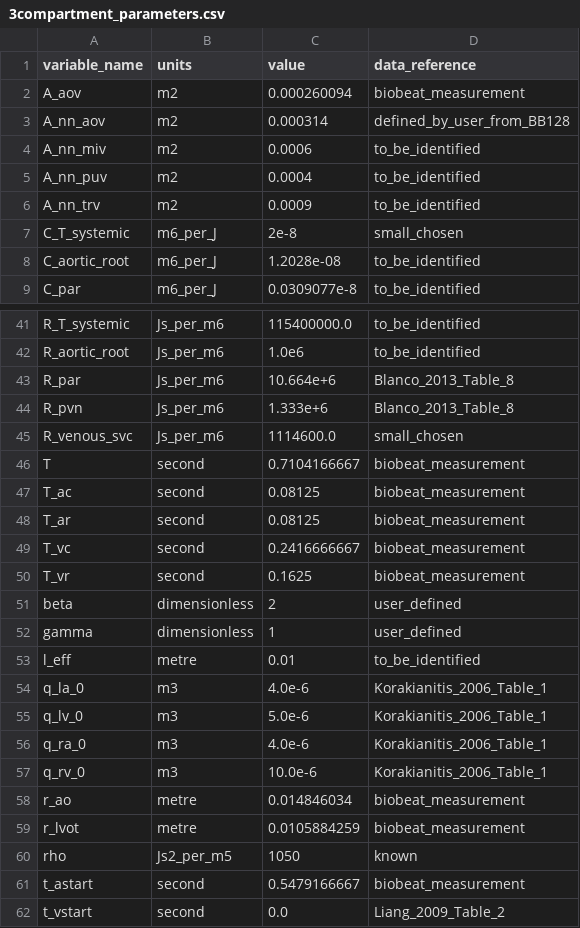
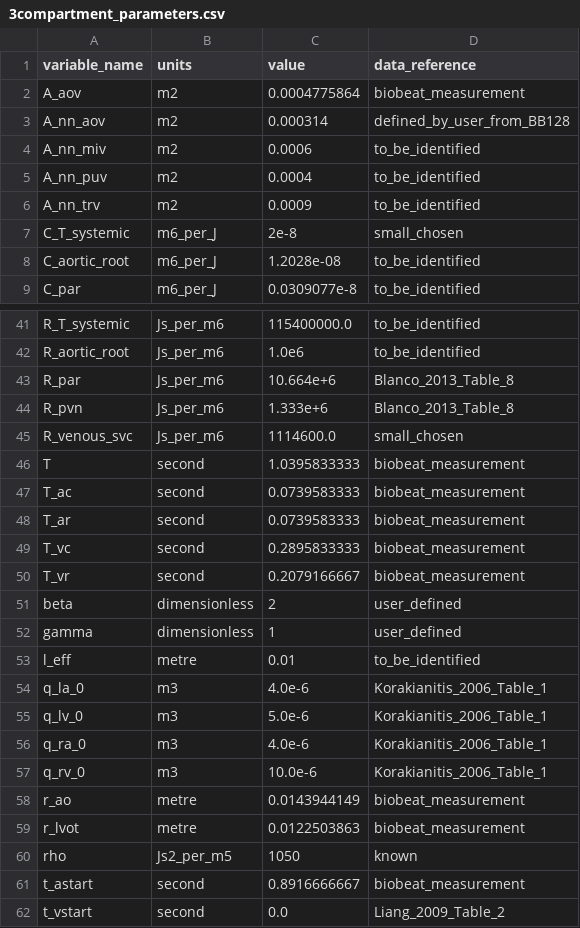
Before and after one commit to FinbarArgus/circulatory_autogen, a CSV file: resources/3compartment_parameters.csv, drawn as a sheet; only a part is shown, gaps mark what is left out.

```diff
--- a/resources/3compartment_parameters.csv
+++ b/resources/3compartment_parameters.csv
@@ -1,3 +1,3 @@
 variable_name,units,value,data_reference
-A_aov,m2,0.000260094,biobeat_measurement
+A_aov,m2,0.0004775864,biobeat_measurement
 A_nn_aov,m2,0.000314,defined_by_user_from_BB128
@@ -45,7 +45,7 @@ R_pvn,Js_per_m6,1.333e+6,Blanco_2013_Table_8
 R_venous_svc,Js_per_m6,1114600.0,small_chosen
-T,second,0.7104166667,biobeat_measurement
-T_ac,second,0.08125,biobeat_measurement
-T_ar,second,0.08125,biobeat_measurement
-T_vc,second,0.2416666667,biobeat_measurement
-T_vr,second,0.1625,biobeat_measurement
+T,second,1.0395833333,biobeat_measurement
+T_ac,second,0.0739583333,biobeat_measurement
+T_ar,second,0.0739583333,biobeat_measurement
+T_vc,second,0.2895833333,biobeat_measurement
+T_vr,second,0.2079166667,biobeat_measurement
 beta,dimensionless,2,user_defined
@@ -57,6 +57,6 @@ q_ra_0,m3,4.0e-6,Korakianitis_2006_Table_1
 q_rv_0,m3,10.0e-6,Korakianitis_2006_Table_1
-r_ao,metre,0.014846034,biobeat_measurement
-r_lvot,metre,0.0105884259,biobeat_measurement
+r_ao,metre,0.0143944149,biobeat_measurement
+r_lvot,metre,0.0122503863,biobeat_measurement
 rho,Js2_per_m5,1050,known
-t_astart,second,0.5479166667,biobeat_measurement
+t_astart,second,0.8916666667,biobeat_measurement
 t_vstart,second,0.0,Liang_2009_Table_2
```
Also changed, not shown: resources/new_valve_p_est_parameters.csv, 4 other files.
